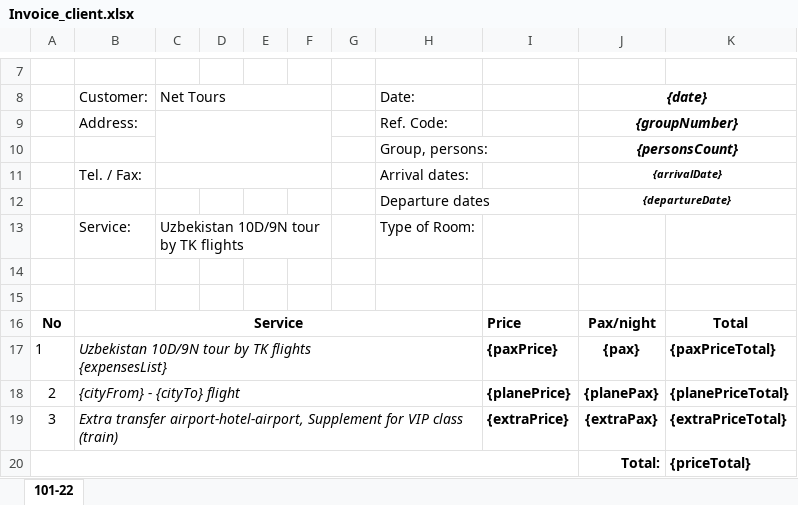
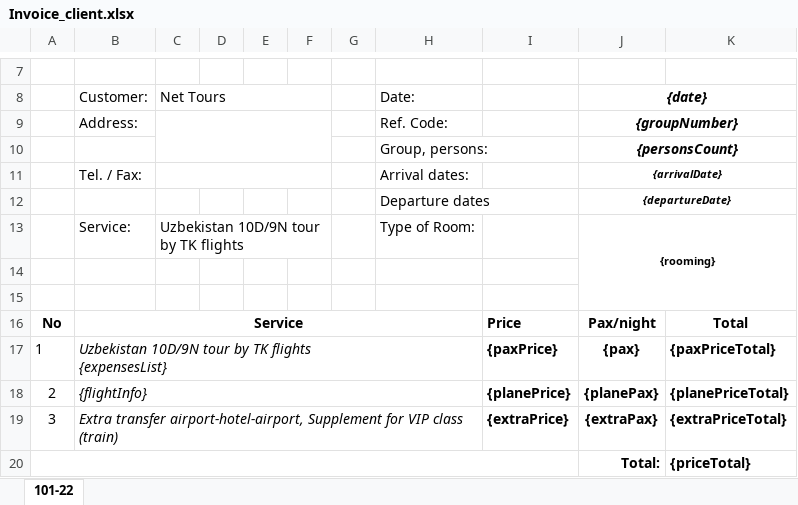
Before and after one commit to rvdev014/tour_crm_admin, an Excel workbook: app/Services/Templates/Invoice_client.xlsx, sheet 101-22, drawn as a sheet; only a part is shown, gaps mark what is left out; values as stored, in another font and other column widths than the file's, no borders; charts and pictures not drawn; the diff names each change by its address in the sheet, - before the commit and + after, or states it on an @@ line.

Commit message:
Complete first excel report

```diff
--- a/app/Services/Templates/Invoice_client.xlsx (sheet 101-22)
+++ b/app/Services/Templates/Invoice_client.xlsx (sheet 101-22)
-J13: (empty)
+J13: {rooming}
+J13:K15 merged
-B18: {cityFrom} - {cityTo} flight
+B18: {flightInfo}
```
Also changed, not shown: charts or pictures, 5 other files.
